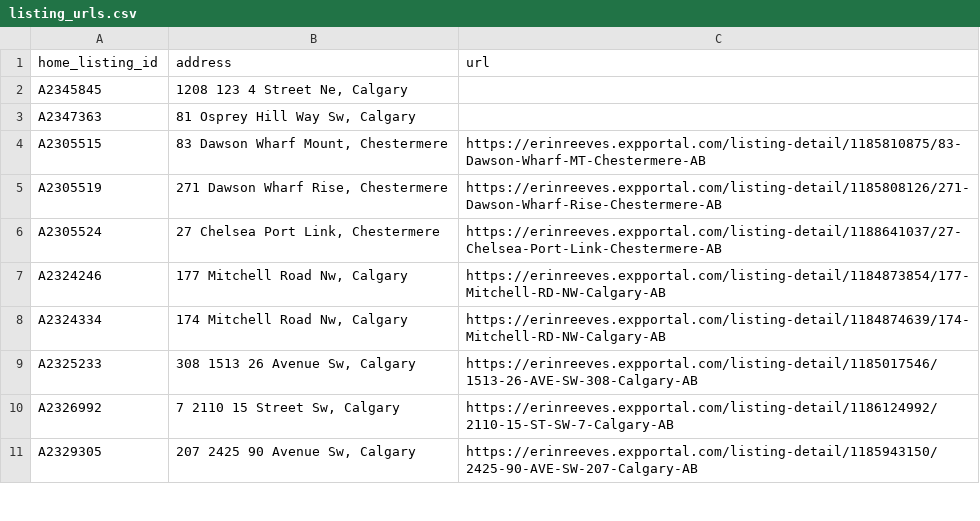
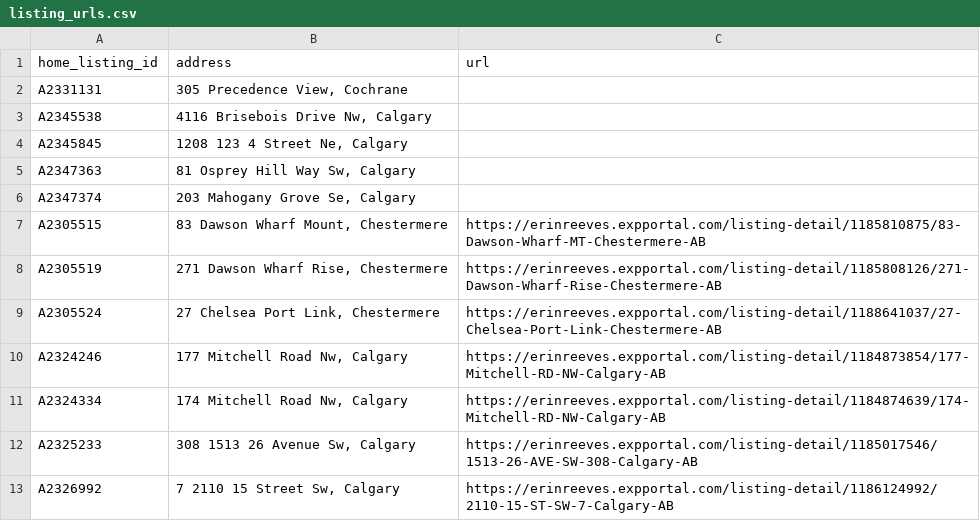
Before and after one commit to navigatormm/reeves-listings-feed, a CSV file: listing_urls.csv, drawn as a sheet; only a part is shown; the shorter side is filled out with more unchanged rows; the diff names each change by its address in the sheet, - before the commit and + after, or states it on an @@ line.

```diff
--- a/listing_urls.csv
+++ b/listing_urls.csv
+row 2: A2331131 | 305 Precedence View, Cochrane
+row 3: A2345538 | 4116 Brisebois Drive Nw, Calgary
+row 6: A2347374 | 203 Mahogany Grove Se, Calgary
```
Also changed, not shown: feed.csv.
